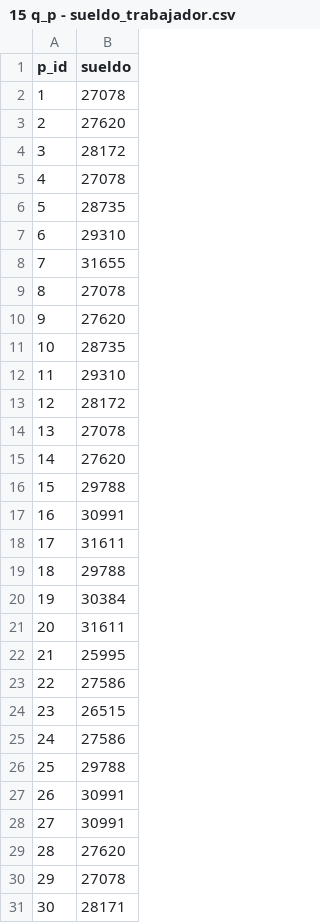
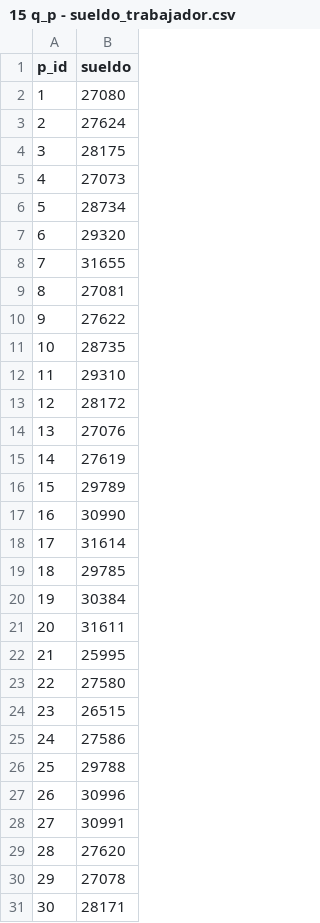
Before and after one commit to pateandopiedras/Opti, a CSV file: data/15 q_p - sueldo_trabajador.csv, drawn as a sheet.

```diff
--- a/data/15 q_p - sueldo_trabajador.csv
+++ b/data/15 q_p - sueldo_trabajador.csv
@@ -1,11 +1,11 @@
 p_id,sueldo
-1,  27078
-2,  27620
-3,  28172
-4,  27078
-5,  28735
-6,  29310
+1,  27080
+2,  27624
+3,  28175
+4,  27073
+5,  28734
+6,  29320
 7,  31655
-8,  27078
-9,  27620
+8,  27081
+9,  27622
 10, 28735
@@ -13,8 +13,8 @@ p_id,sueldo
 12, 28172
-13, 27078
-14, 27620
-15, 29788
-16, 30991
-17, 31611
-18, 29788
+13, 27076
+14, 27619
+15, 29789
+16, 30990
+17, 31614
+18, 29785
 19, 30384
@@ -22,3 +22,3 @@ p_id,sueldo
 21, 25995
-22, 27586
+22, 27580
 23, 26515
@@ -26,3 +26,3 @@ p_id,sueldo
 25, 29788
-26, 30991
+26, 30996
 27, 30991
```
Also changed, not shown: data/17 L_ikp - cantidad_max_uso_material.csv, data/22 gamma_pm - ponderador_eficiencia.csv, 5 other files.
